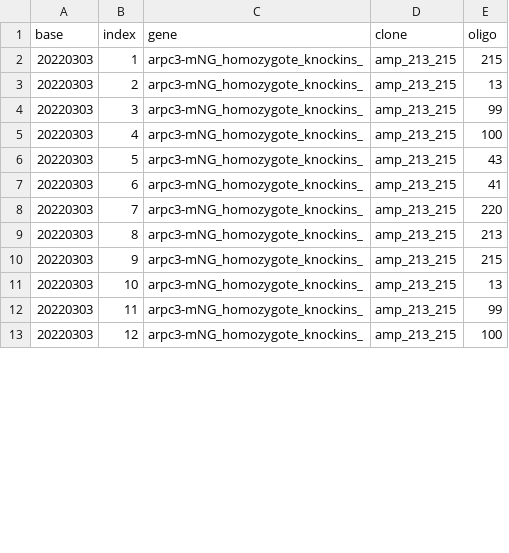
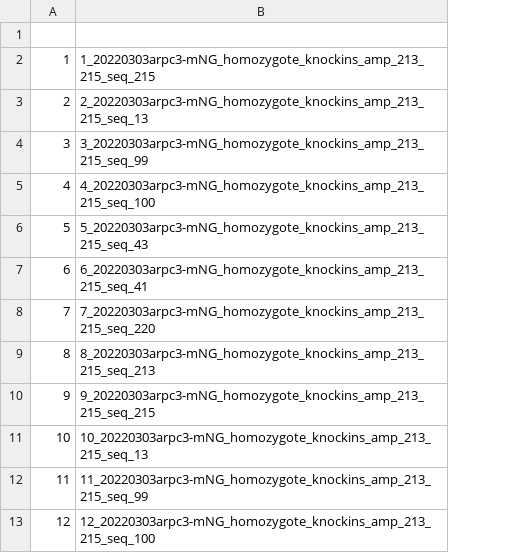
Before and after one commit to ehuang1126/Sequencing-File-Renamer, a CSV file: Test Data/name_ref.csv, drawn as a sheet; only a part is shown; removed rows and columns are numbered as before the commit, all else as after; the diff names each change by its address in the sheet, - before the commit and + after, or states it on an @@ line.

```diff
--- a/Test Data/name_ref.csv
+++ b/Test Data/name_ref.csv
-column A, rows 1-13: base | 20220303 | 20220303 | 20220303 | 20220303 | 20220303 | 20220303 | 20220303 | 20220303 | 20220303 | 20220303 | 20220303 | 20220303
-column C, rows 1-13: gene | arpc3-mNG_homozygote_knockins_ | arpc3-mNG_homozygote_knockins_ | arpc3-mNG_homozygote_knockins_ | arpc3-mNG_homozygote_knockins_ | arpc3-mNG_homozygote_knockins_ | arpc3-mNG_homozygote_knockins_ | arpc3-mNG_homozygote_knockins_ | arpc3-mNG_homozygote_knockins_ | arpc3-mNG_homozygote_knockins_ | arpc3-mNG_homozygote_knockins_ | arpc3-mNG_homozygote_knockins_ | arpc3-mNG_homozygote_knockins_
-column D, rows 1-13: clone | amp_213_215 | amp_213_215 | amp_213_215 | amp_213_215 | amp_213_215 | amp_213_215 | amp_213_215 | amp_213_215 | amp_213_215 | amp_213_215 | amp_213_215 | amp_213_215
-column E, rows 1-13: oligo | 215 | 13 | 99 | 100 | 43 | 41 | 220 | 213 | 215 | 13 | 99 | 100
+column B, rows 2-13: 1_20220303arpc3-mNG_homozygote_knockins_amp_213_215_seq_215 | 2_20220303arpc3-mNG_homozygote_knockins_amp_213_215_seq_13 | 3_20220303arpc3-mNG_homozygote_knockins_amp_213_215_seq_99 | 4_20220303arpc3-mNG_homozygote_knockins_amp_213_215_seq_100 | 5_20220303arpc3-mNG_homozygote_knockins_amp_213_215_seq_43 | 6_20220303arpc3-mNG_homozygote_knockins_amp_213_215_seq_41 | 7_20220303arpc3-mNG_homozygote_knockins_amp_213_215_seq_220 | 8_20220303arpc3-mNG_homozygote_knockins_amp_213_215_seq_213 | 9_20220303arpc3-mNG_homozygote_knockins_amp_213_215_seq_215 | 10_20220303arpc3-mNG_homozygote_knockins_amp_213_215_seq_13 | 11_20220303arpc3-mNG_homozygote_knockins_amp_213_215_seq_99 | 12_20220303arpc3-mNG_homozygote_knockins_amp_213_215_seq_100
-row 1: base | index | gene | clone | oligo
+row 1: (empty)
```
Also changed, not shown: 58 other files.
